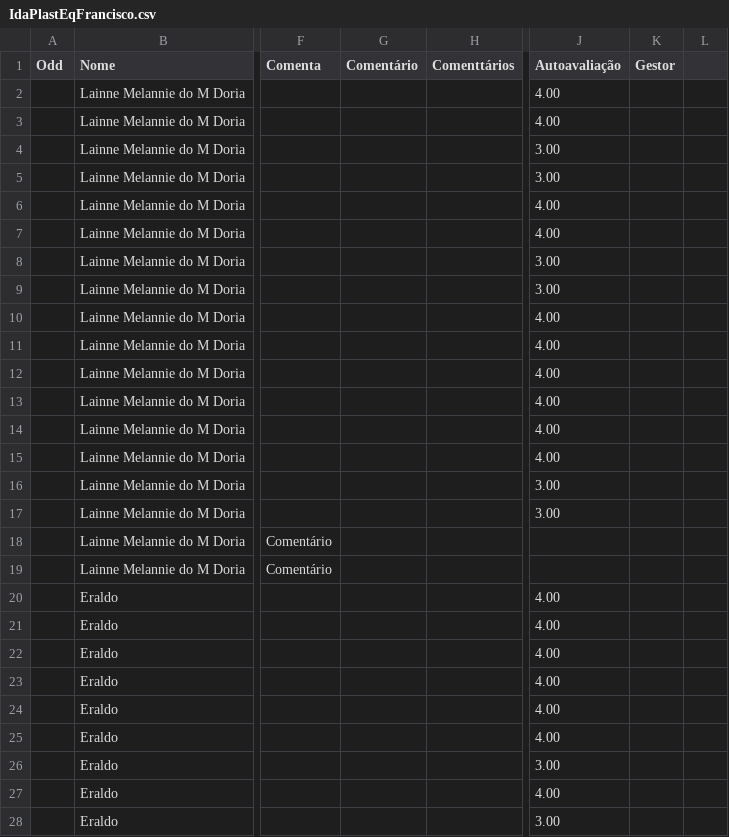
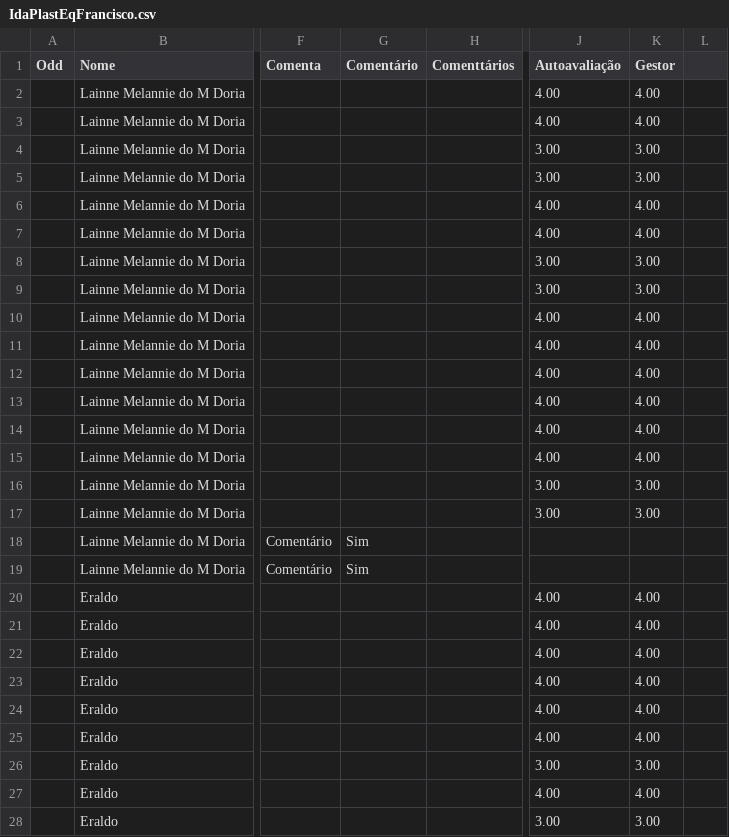
Before and after one commit to Danipag4/IdaPlast_Francisco, a CSV file: IdaPlastEqFrancisco.csv, drawn as a sheet; only a part is shown, gaps mark what is left out; the diff covers the shown part only; the diff names each change by its address in the sheet, - before the commit and + after, or states it on an @@ line.

```diff
--- a/IdaPlastEqFrancisco.csv
+++ b/IdaPlastEqFrancisco.csv
-K2:K3 (Gestor): (empty)
+K2:K3 (Gestor): 4.00
-K4:K5 (Gestor): (empty)
+K4:K5 (Gestor): 3.00
-K6:K7 (Gestor): (empty)
+K6:K7 (Gestor): 4.00
-K8:K9 (Gestor): (empty)
+K8:K9 (Gestor): 3.00
-K10:K15 (Gestor): (empty)
+K10:K15 (Gestor): 4.00
-K16:K17 (Gestor): (empty)
+K16:K17 (Gestor): 3.00
-G18:G19 (Comentário): (empty)
+G18:G19 (Comentário): Sim
-K20:K25 (Gestor): (empty)
+K20:K25 (Gestor): 4.00
-K26 (Gestor): (empty)
+K26 (Gestor): 3.00
-K27 (Gestor): (empty)
+K27 (Gestor): 4.00
-K28 (Gestor): (empty)
+K28 (Gestor): 3.00
```
Also changed, not shown: 66 edited cells elsewhere in this file, 1 other file.
